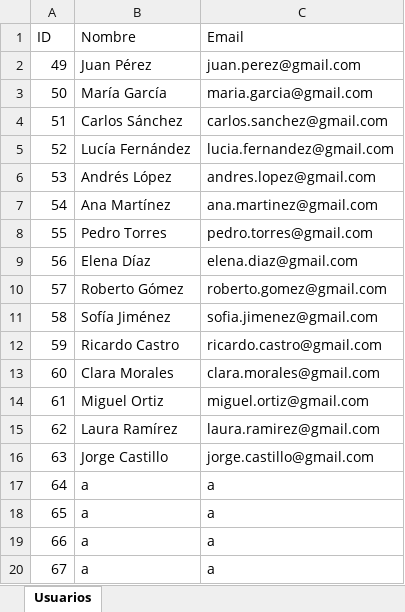
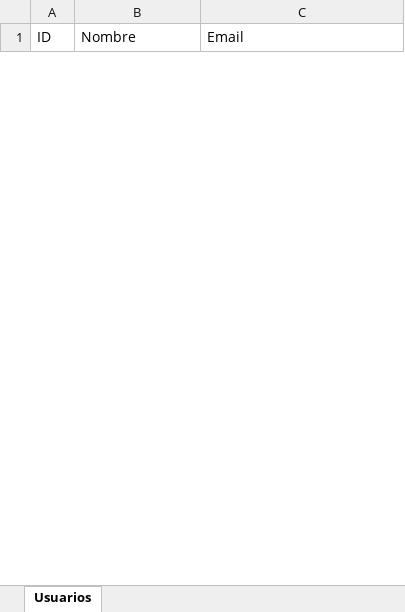
Before and after one commit to MarlonLupaca/ReproMultiReact, an Excel workbook: ApiRepro/src/main/resources/excelFiles/usuarios.xlsx, sheet Usuarios, drawn as a sheet; only a part is shown; values as stored, in another font and other column widths than the file's, no borders; removed rows and columns are numbered as before the commit, all else as after; the diff covers the shown part only; the diff names each change by its address in the sheet, - before the commit and + after, or states it on an @@ line.

```diff
--- a/ApiRepro/src/main/resources/excelFiles/usuarios.xlsx (sheet Usuarios)
+++ b/ApiRepro/src/main/resources/excelFiles/usuarios.xlsx (sheet Usuarios)
-row 2: 49 | Juan Pérez | juan.perez@gmail.com
-row 3: 50 | María García | maria.garcia@gmail.com
-row 4: 51 | Carlos Sánchez | carlos.sanchez@gmail.com
-row 5: 52 | Lucía Fernández | lucia.fernandez@gmail.com
-row 6: 53 | Andrés López | andres.lopez@gmail.com
-row 7: 54 | Ana Martínez | ana.martinez@gmail.com
-row 8: 55 | Pedro Torres | pedro.torres@gmail.com
-row 9: 56 | Elena Díaz | elena.diaz@gmail.com
-row 10: 57 | Roberto Gómez | roberto.gomez@gmail.com
-row 11: 58 | Sofía Jiménez | sofia.jimenez@gmail.com
-row 12: 59 | Ricardo Castro | ricardo.castro@gmail.com
-row 13: 60 | Clara Morales | clara.morales@gmail.com
-row 14: 61 | Miguel Ortiz | miguel.ortiz@gmail.com
-row 15: 62 | Laura Ramírez | laura.ramirez@gmail.com
-row 16: 63 | Jorge Castillo | jorge.castillo@gmail.com
-row 17: 64 | a | a
-row 18: 65 | a | a
-row 19: 66 | a | a
-row 20: 67 | a | a
```
Also changed, not shown: 1 added row and 10 removed rows elsewhere in this sheet, 1 other file.
